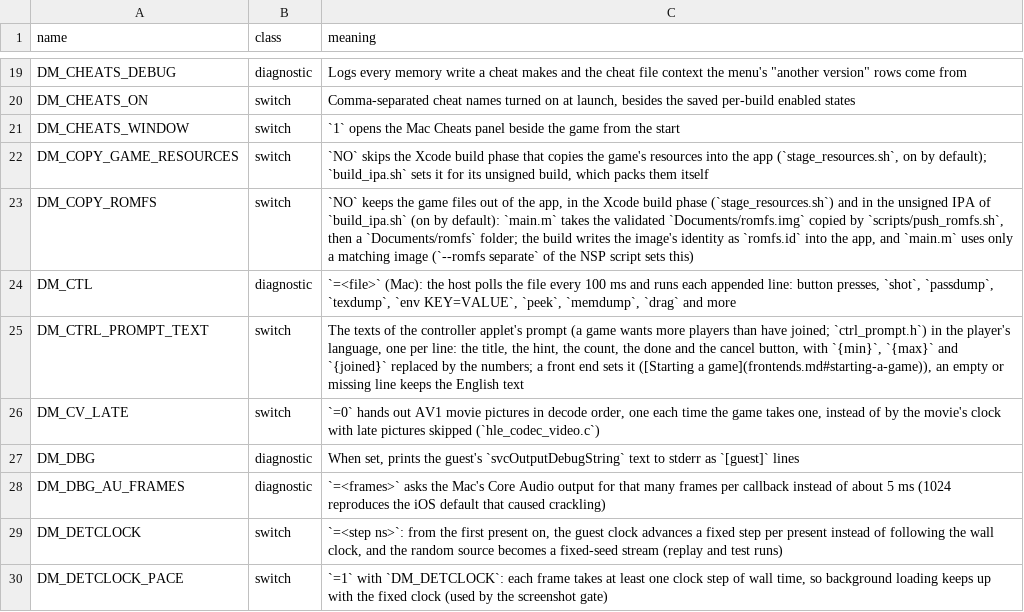
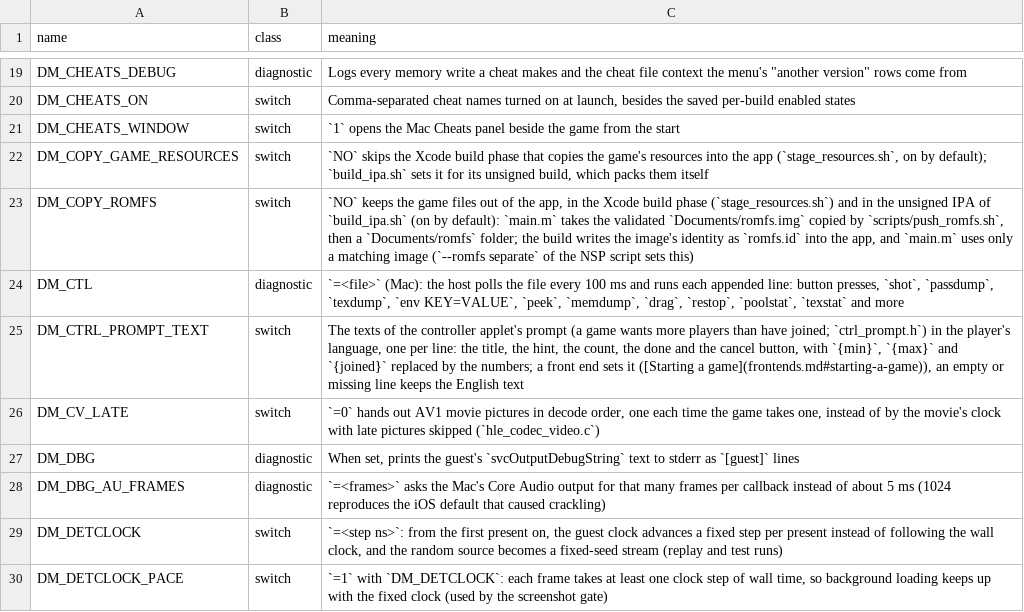
Before and after one commit to Fasen24-AI/swordboiMacNative, a TSV file: docs/env_switches.tsv, drawn as a sheet; only a part is shown, gaps mark what is left out.

Commit message:
#1436 (DM_CTL poolstat and texstat: what fills the GPU working set)
Upstream pull requests applied in this commit (their authors' work, brought onto this tree with a three-way merge; the description is in each PR):
- #1436 by aksmith-git (open): DM_CTL poolstat and texstat, and what fills Ocarina of Time's GPU working set (iPad out of memory at 8,259 of 8,192 MB)

```diff
--- a/docs/env_switches.tsv
+++ b/docs/env_switches.tsv
@@ -23,3 +23,3 @@ DM_COPY_GAME_RESOURCES	switch	`NO` skips the Xcode build phase that copies the g
 DM_COPY_ROMFS	switch	`NO` keeps the game files out of the app, in the Xcode build phase (`stage_resources.sh`) and in the unsigned IPA of `build_ipa.sh` (on by default): `main.m` takes the validated `Documents/romfs.img` copied by `scripts/push_romfs.sh`, then a `Documents/romfs` folder; the build writes the image's identity as `romfs.id` into the app, and `main.m` uses only a matching image (`--romfs separate` of the NSP script sets this)
-DM_CTL	diagnostic	`=<file>` (Mac): the host polls the file every 100 ms and runs each appended line: button presses, `shot`, `passdump`, `texdump`, `env KEY=VALUE`, `peek`, `memdump`, `drag` and more
+DM_CTL	diagnostic	`=<file>` (Mac): the host polls the file every 100 ms and runs each appended line: button presses, `shot`, `passdump`, `texdump`, `env KEY=VALUE`, `peek`, `memdump`, `drag`, `restop`, `poolstat`, `texstat` and more
 DM_CTRL_PROMPT_TEXT	switch	The texts of the controller applet's prompt (a game wants more players than have joined; `ctrl_prompt.h`) in the player's language, one per line: the title, the hint, the count, the done and the cancel button, with `{min}`, `{max}` and `{joined}` replaced by the numbers; a front end sets it ([Starting a game](frontends.md#starting-a-game)), an empty or missing line keeps the English text
```
Also changed, not shown: 5 other files.
